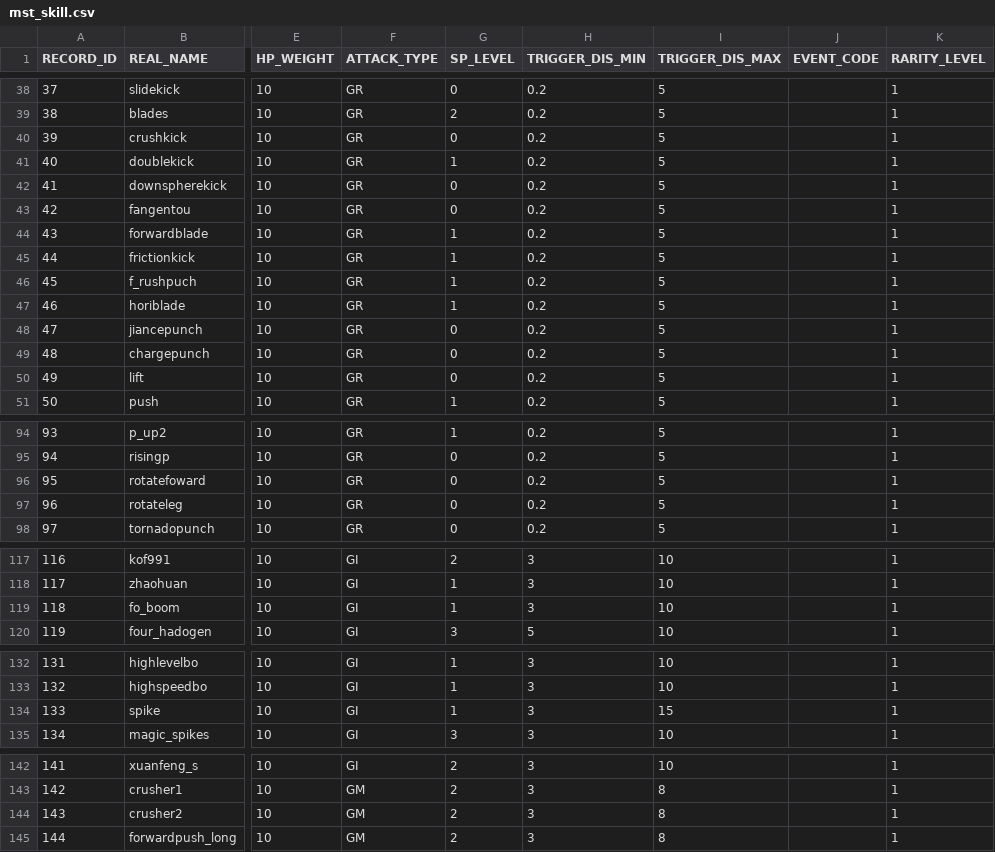
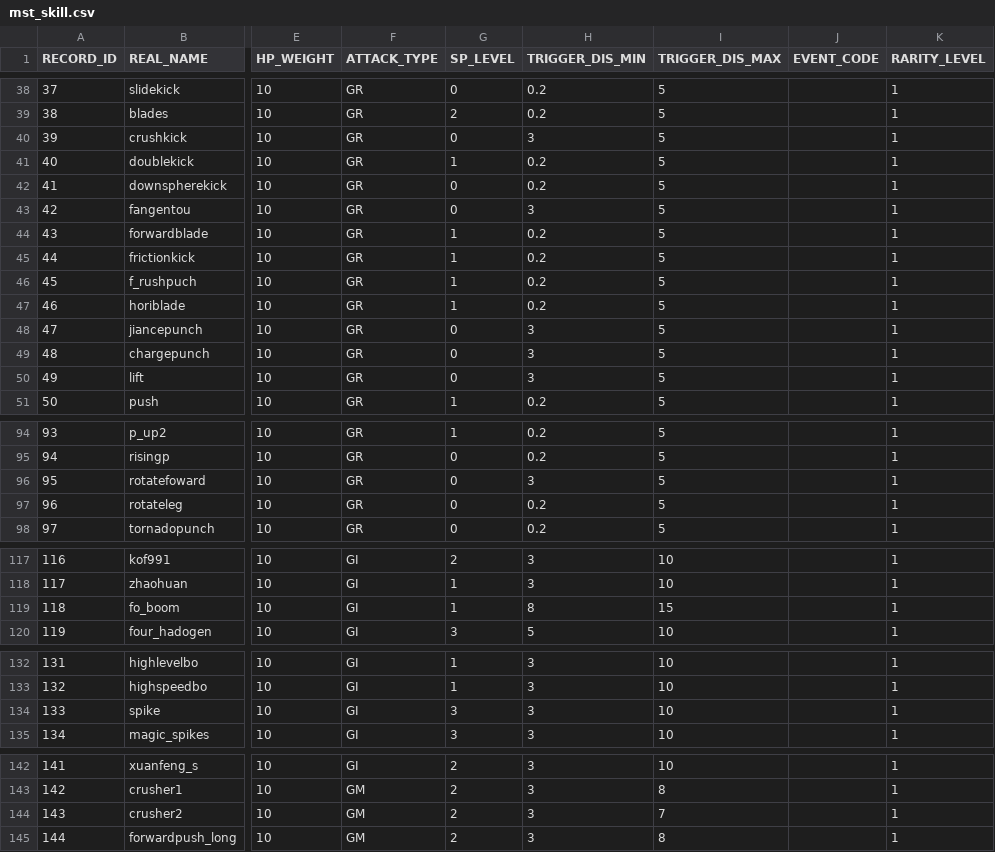
Before and after one commit to bodacheng/MComat, a CSV file: Assets/Resources/Account/mst_skill.csv, drawn as a sheet; only a part is shown, gaps mark what is left out; the diff covers the shown part only; the diff names each change by its address in the sheet, - before the commit and + after, or states it on an @@ line.

```diff
--- a/Assets/Resources/Account/mst_skill.csv
+++ b/Assets/Resources/Account/mst_skill.csv
-H40 (TRIGGER_DIS_MIN): 0.2
+H40 (TRIGGER_DIS_MIN): 3
-H43 (TRIGGER_DIS_MIN): 0.2
+H43 (TRIGGER_DIS_MIN): 3
-H48:H50 (TRIGGER_DIS_MIN): 0.2
+H48:H50 (TRIGGER_DIS_MIN): 3
-H96 (TRIGGER_DIS_MIN): 0.2
+H96 (TRIGGER_DIS_MIN): 3
-H119 (TRIGGER_DIS_MIN): 3
+H119 (TRIGGER_DIS_MIN): 8
-I119 (TRIGGER_DIS_MAX): 10
+I119 (TRIGGER_DIS_MAX): 15
-G134 (SP_LEVEL): 1
+G134 (SP_LEVEL): 3
-I134 (TRIGGER_DIS_MAX): 15
+I134 (TRIGGER_DIS_MAX): 10
-I144 (TRIGGER_DIS_MAX): 8
+I144 (TRIGGER_DIS_MAX): 7
```
Also changed, not shown: 1 moved row and 17 edited cells elsewhere in this file, 27 other files.
